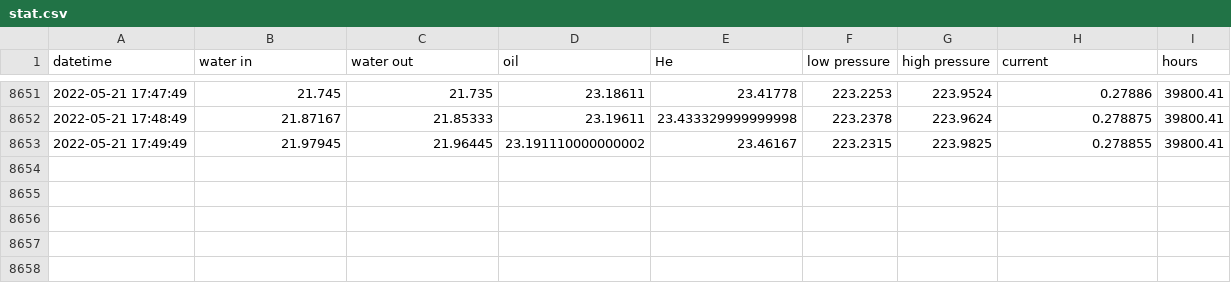
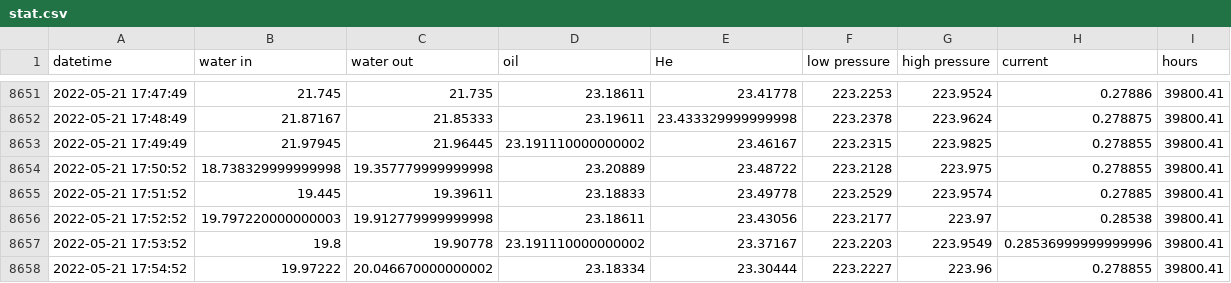
Before and after one commit to SciGEsN/SRC089, a CSV file: data/stat.csv, drawn as a sheet; only a part is shown, gaps mark what is left out; the diff names each change by its address in the sheet, - before the commit and + after, or states it on an @@ line.

```diff
--- a/data/stat.csv
+++ b/data/stat.csv
+row 8654: 2022-05-21 17:50:52 | 18.738329999999998 | 19.357779999999998 | 23.20889 | 23.48722 | 223.2128 | 223.975 | 0.278855 | 39800.41
+row 8655: 2022-05-21 17:51:52 | 19.445 | 19.39611 | 23.18833 | 23.49778 | 223.2529 | 223.9574 | 0.27885 | 39800.41
+row 8656: 2022-05-21 17:52:52 | 19.797220000000003 | 19.912779999999998 | 23.18611 | 23.43056 | 223.2177 | 223.97 | 0.28538 | 39800.41
+row 8657: 2022-05-21 17:53:52 | 19.8 | 19.90778 | 23.191110000000002 | 23.37167 | 223.2203 | 223.9549 | 0.28536999999999996 | 39800.41
+row 8658: 2022-05-21 17:54:52 | 19.97222 | 20.046670000000002 | 23.18334 | 23.30444 | 223.2227 | 223.96 | 0.278855 | 39800.41
```
Also changed, not shown: data/P.csv, data/T1.csv, 9 other files.
